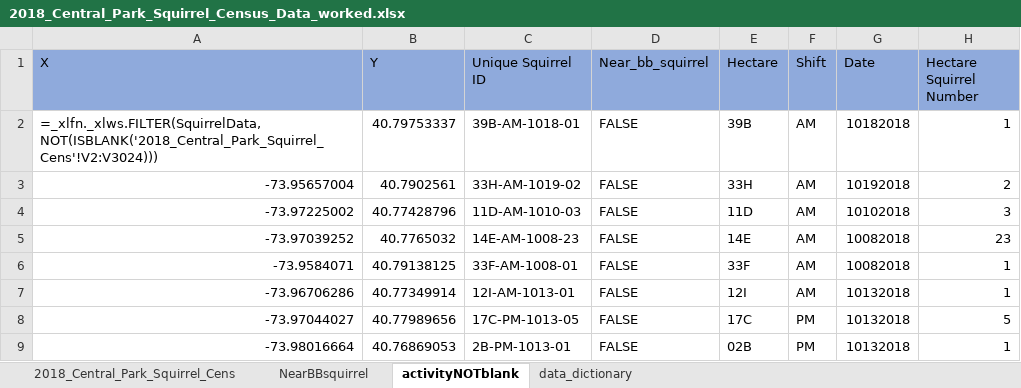
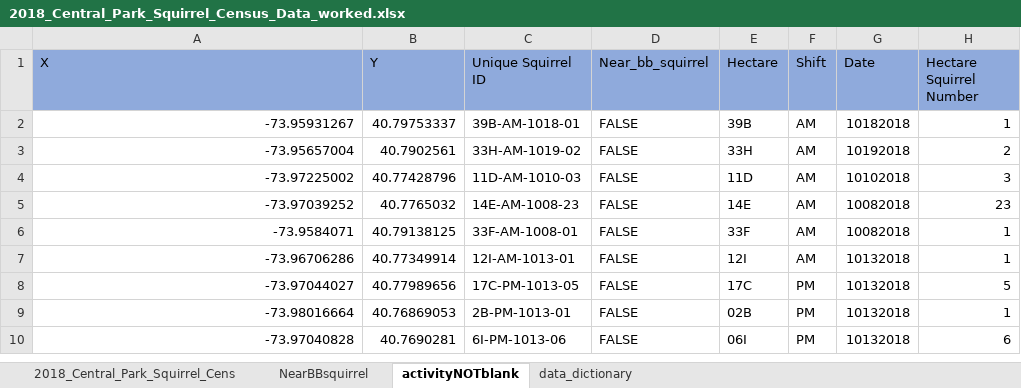
Before and after one commit to jcoolip/central_park_squirrels, an Excel workbook: 2018_Central_Park_Squirrel_Census_Data_worked.xlsx, sheet activityNOTblank, drawn as a sheet; only a part is shown; the shorter side is filled out with more unchanged rows; values as stored, in another font and other column widths than the file's, no borders; formulas are shown in place of their values; the diff names each change by its address in the sheet, - before the commit and + after, or states it on an @@ line.

Commit message:
Learned to copy and paste FILTER data since you can't manipulate the data that FILTER returns. neat

```diff
--- a/2018_Central_Park_Squirrel_Census_Data_worked.xlsx (sheet activityNOTblank)
+++ b/2018_Central_Park_Squirrel_Census_Data_worked.xlsx (sheet activityNOTblank)
-A2 (X): =_xlfn._xlws.FILTER(SquirrelData,NOT(ISBLANK('2018_Central_Park_Squirrel_Cens'!V2:V3024)))
+A2 (X): -73.95931267
```
Also changed, not shown: sheet NearBBsquirrel.
